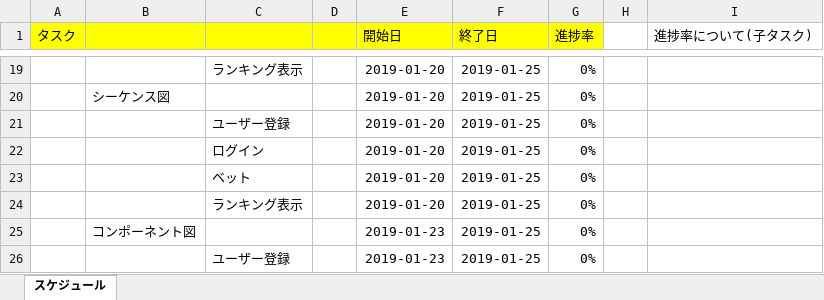
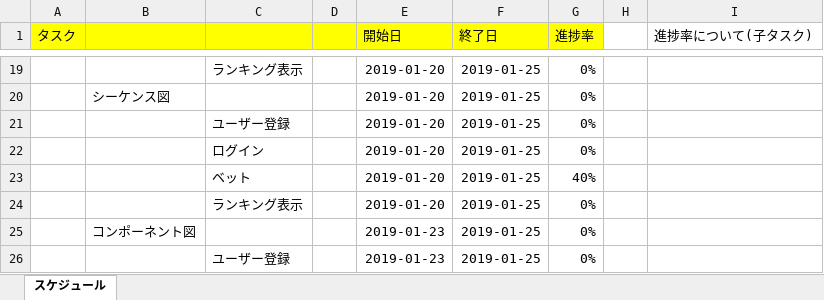
Before and after one commit to CSTSCSTS/UserAp, an Excel workbook: docs/スケジュール/ポーカー改修スケジュール.xlsx, sheet スケジュール, drawn as a sheet; only a part is shown, gaps mark what is left out; values as stored, in another font and other column widths than the file's, no borders; the diff names each change by its address in the sheet, - before the commit and + after, or states it on an @@ line.

```diff
--- a/docs/スケジュール/ポーカー改修スケジュール.xlsx (sheet スケジュール)
+++ b/docs/スケジュール/ポーカー改修スケジュール.xlsx (sheet スケジュール)
-G23 (進捗率): 0%
+G23 (進捗率): 40%
```
Also changed, not shown: 2 other files.
